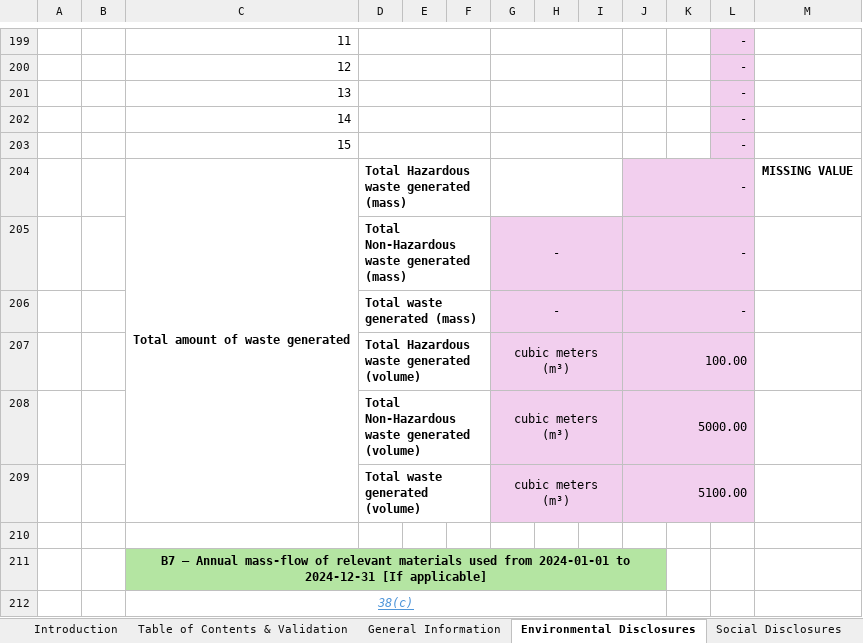
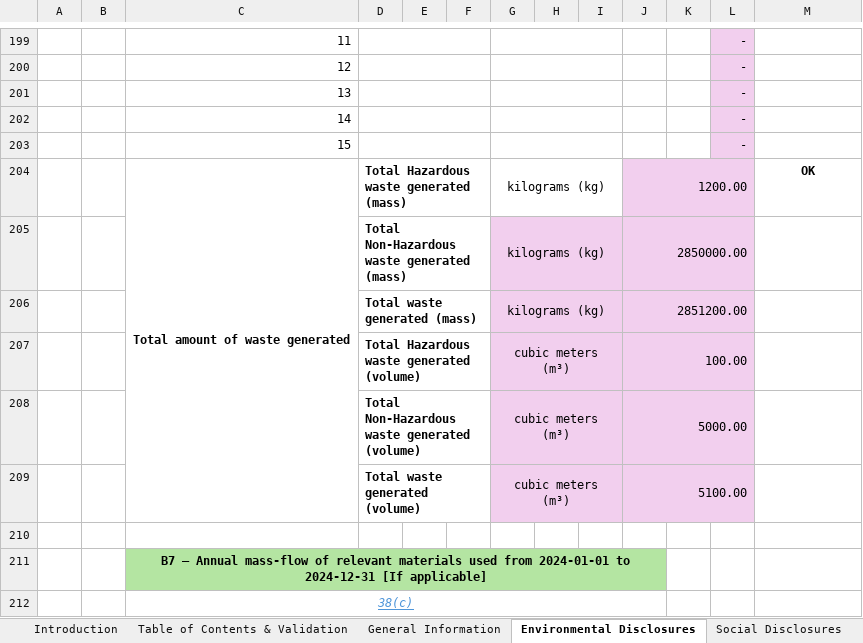
Before and after one commit to sahilkuware/Digital-Template-to-XBRL-Converter, an Excel workbook: digital-templates/VSME-Digital-Template-Sample-1.0.1.xlsx, sheet Environmental Disclosures, drawn as a sheet; only a part is shown, gaps mark what is left out; values as stored, in another font and other column widths than the file's, no borders; charts and pictures and conditional formats not drawn; removed rows and columns are numbered as before the commit, all else as after; the diff names each change by its address in the sheet, - before the commit and + after, or states it on an @@ line.

```diff
--- a/digital-templates/VSME-Digital-Template-Sample-1.0.1.xlsx (sheet Environmental Disclosures)
+++ b/digital-templates/VSME-Digital-Template-Sample-1.0.1.xlsx (sheet Environmental Disclosures)
-row 204:  |  | Total amount of waste generated | Total Hazardous waste generated (mass) |  |  |  |  |  | - |  |  | MISSING VALUE
-row 205:  |  |  | Total Non-Hazardous waste generated (mass) |  |  | - |  |  | -
-row 206:  |  |  | Total waste generated (mass) |  |  | - |  |  | -
+row 204:  |  | Total amount of waste generated | Total Hazardous waste generated (mass) |  |  | kilograms (kg) |  |  | 1200.00 |  |  | OK
+row 205:  |  |  | Total Non-Hazardous waste generated (mass) |  |  | kilograms (kg) |  |  | 2850000.00
+row 206:  |  |  | Total waste generated (mass) |  |  | kilograms (kg) |  |  | 2851200.00
```
Also changed, not shown: sheet Social Disclosures, sheet Table of Contents & Validation, sheet General Information, digital-templates/VSME-Digital-Template-1.0.1.xlsx.
